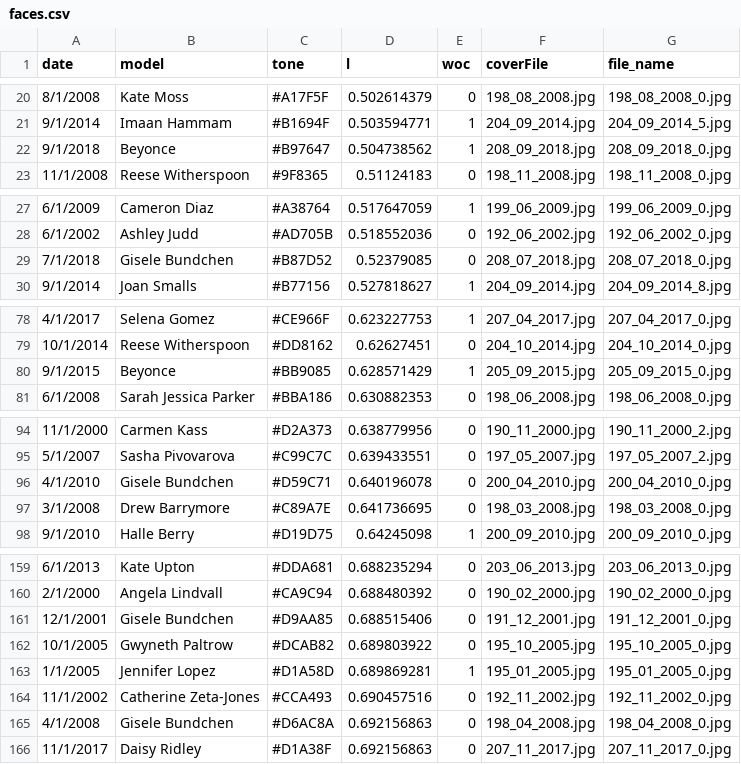
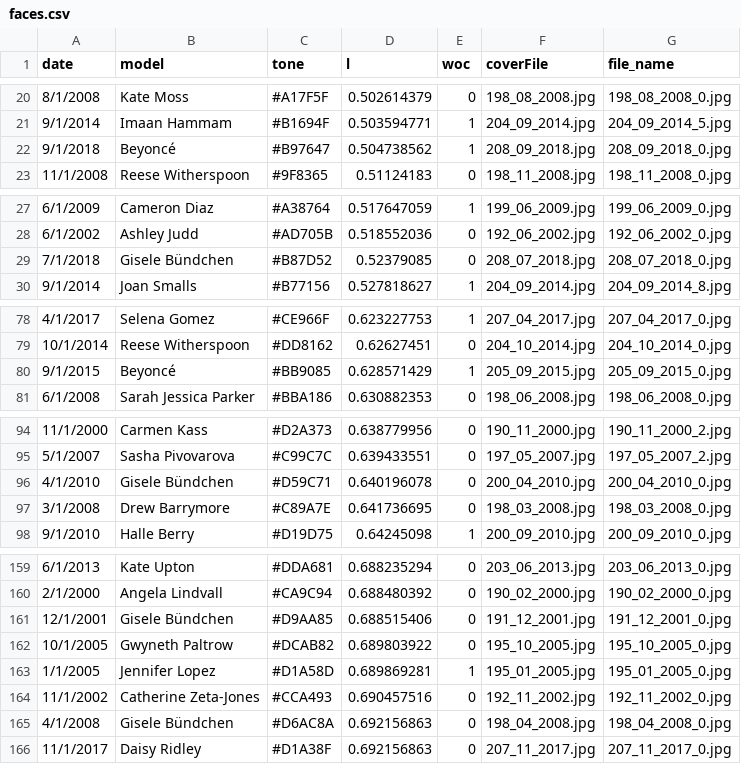
Before and after one commit to the-pudding/vogue, a CSV file: docs/assets/data/faces.csv, drawn as a sheet; only a part is shown, gaps mark what is left out; the diff covers the shown part only.

```diff
--- a/docs/assets/data/faces.csv
+++ b/docs/assets/data/faces.csv
@@ -21,3 +21,3 @@
 "9/1/2014","Imaan Hammam","#B1694F",0.503594771,"1","204_09_2014.jpg","204_09_2014_5.jpg"
-"9/1/2018","Beyonce","#B97647",0.504738562,"1","208_09_2018.jpg","208_09_2018_0.jpg"
+"9/1/2018","Beyoncé","#B97647",0.504738562,"1","208_09_2018.jpg","208_09_2018_0.jpg"
 "11/1/2008","Reese Witherspoon","#9F8365",0.51124183,"0","198_11_2008.jpg","198_11_2008_0.jpg"
@@ -28,3 +28,3 @@
 "6/1/2002","Ashley Judd","#AD705B",0.518552036,"0","192_06_2002.jpg","192_06_2002_0.jpg"
-"7/1/2018","Gisele Bundchen","#B87D52",0.52379085,"0","208_07_2018.jpg","208_07_2018_0.jpg"
+"7/1/2018","Gisele Bündchen","#B87D52",0.52379085,"0","208_07_2018.jpg","208_07_2018_0.jpg"
 "9/1/2014","Joan Smalls","#B77156",0.527818627,"1","204_09_2014.jpg","204_09_2014_8.jpg"
@@ -79,3 +79,3 @@
 "10/1/2014","Reese Witherspoon","#DD8162",0.62627451,"0","204_10_2014.jpg","204_10_2014_0.jpg"
-"9/1/2015","Beyonce","#BB9085",0.628571429,"1","205_09_2015.jpg","205_09_2015_0.jpg"
+"9/1/2015","Beyoncé","#BB9085",0.628571429,"1","205_09_2015.jpg","205_09_2015_0.jpg"
 "6/1/2008","Sarah Jessica Parker","#BBA186",0.630882353,"0","198_06_2008.jpg","198_06_2008_0.jpg"
@@ -95,3 +95,3 @@
 "5/1/2007","Sasha Pivovarova","#C99C7C",0.639433551,"0","197_05_2007.jpg","197_05_2007_2.jpg"
-"4/1/2010","Gisele Bundchen","#D59C71",0.640196078,"0","200_04_2010.jpg","200_04_2010_0.jpg"
+"4/1/2010","Gisele Bündchen","#D59C71",0.640196078,"0","200_04_2010.jpg","200_04_2010_0.jpg"
 "3/1/2008","Drew Barrymore","#C89A7E",0.641736695,"0","198_03_2008.jpg","198_03_2008_0.jpg"
@@ -160,3 +160,3 @@
 "2/1/2000","Angela Lindvall","#CA9C94",0.688480392,"0","190_02_2000.jpg","190_02_2000_0.jpg"
-"12/1/2001","Gisele Bundchen","#D9AA85",0.688515406,"0","191_12_2001.jpg","191_12_2001_0.jpg"
+"12/1/2001","Gisele Bündchen","#D9AA85",0.688515406,"0","191_12_2001.jpg","191_12_2001_0.jpg"
 "10/1/2005","Gwyneth Paltrow","#DCAB82",0.689803922,"0","195_10_2005.jpg","195_10_2005_0.jpg"
@@ -164,3 +164,3 @@
 "11/1/2002","Catherine Zeta-Jones","#CCA493",0.690457516,"0","192_11_2002.jpg","192_11_2002_0.jpg"
-"4/1/2008","Gisele Bundchen","#D6AC8A",0.692156863,"0","198_04_2008.jpg","198_04_2008_0.jpg"
+"4/1/2008","Gisele Bündchen","#D6AC8A",0.692156863,"0","198_04_2008.jpg","198_04_2008_0.jpg"
 "11/1/2017","Daisy Ridley","#D1A38F",0.692156863,"0","207_11_2017.jpg","207_11_2017_0.jpg"
```
Also changed, not shown: 22 edited cells elsewhere in this file, docs/assets/data/models.csv, 6 other files.
